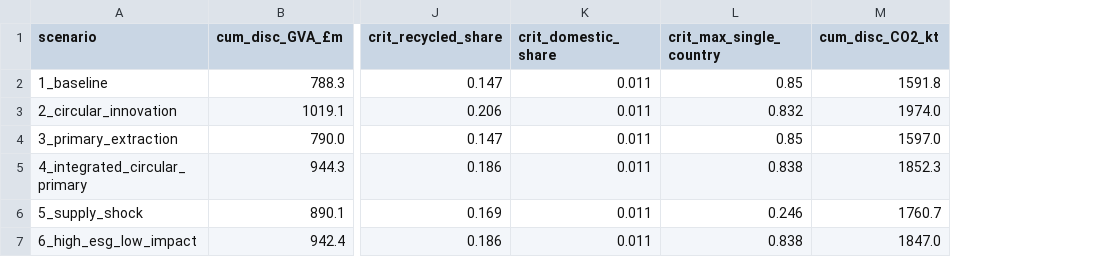
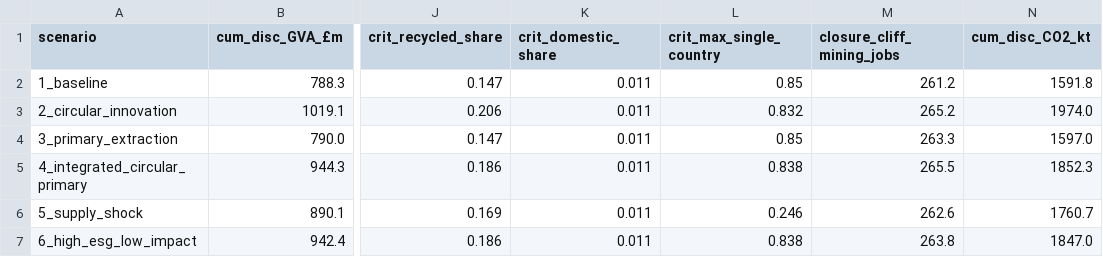
Before and after one commit to zhangmin1006/ni-circular-minerals-model, a CSV file: model/outputs/scenario_comparison.csv, drawn as a sheet; only a part is shown, gaps mark what is left out; the diff names each change by its address in the sheet, - before the commit and + after, or states it on an @@ line.

```diff
--- a/model/outputs/scenario_comparison.csv
+++ b/model/outputs/scenario_comparison.csv
+column M (closure_cliff_mining_jobs), rows 2-7: 261.2 | 265.2 | 263.3 | 265.5 | 262.6 | 263.8
```
Also changed, not shown: 4 other files.
